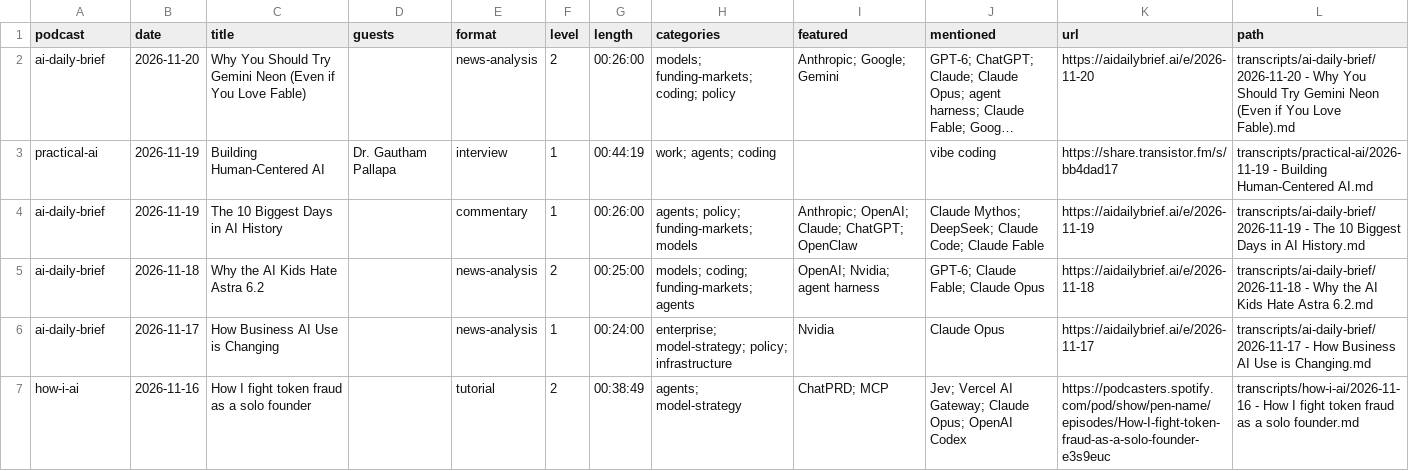
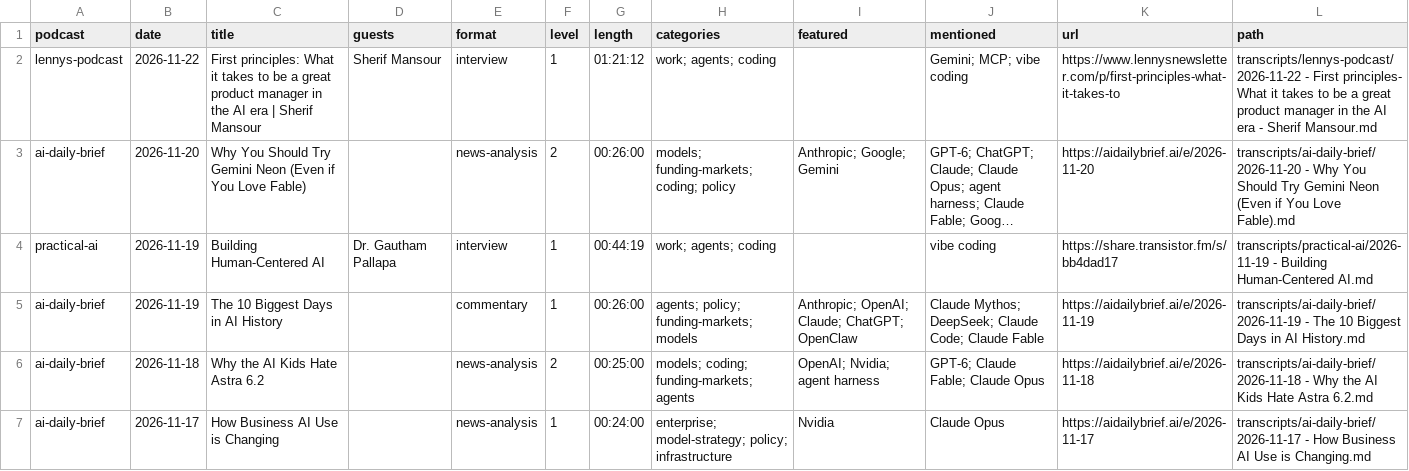
Before and after one commit to NikolasBM/PodScribe, a CSV file: catalog.csv, drawn as a sheet; only a part is shown; the shorter side is filled out with more unchanged rows; long unchanged cells end in …; the diff names each change by its address in the sheet, - before the commit and + after, or states it on an @@ line.

```diff
--- a/catalog.csv
+++ b/catalog.csv
+row 2: lennys-podcast | 2026-11-22 | First principles: What it takes to be a great product manager in the AI era | Sherif Mansour | Sherif Mansour | interview | 1 | 01:21:12 | work; agents; coding |  | Gemini; MCP; vibe coding | https://www.lennysnewsletter.com/p/first-principles-what-it-takes-to | transcripts/lennys-podcast/2026-11-22 - First principles- What it takes to be a great product manager in the AI era - Sherif Mansour.md
```
Also changed, not shown: 2 other files.
